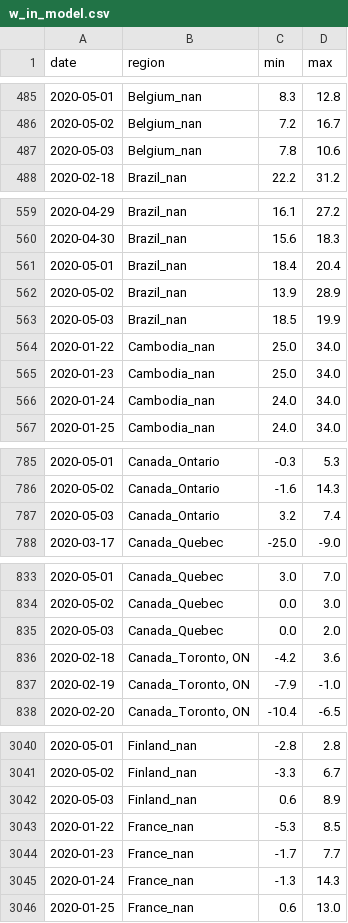
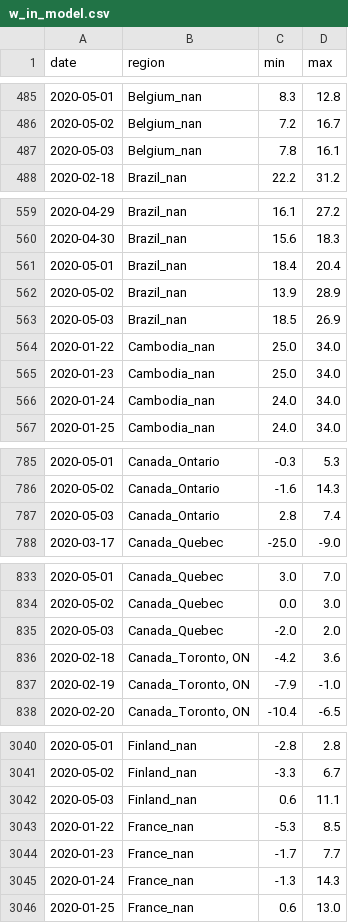
Before and after one commit to jpacerqueira-zz/project_lost_saturn, a CSV file: notebooks/covid19/data/w_in_model.csv, drawn as a sheet; only a part is shown, gaps mark what is left out; the diff covers the shown part only.

Commit message:
02May2020 - 21DayForecast up-to-23May #COVID19

```diff
--- a/notebooks/covid19/data/w_in_model.csv
+++ b/notebooks/covid19/data/w_in_model.csv
@@ -486,3 +486,3 @@ date,region,min,max
 2020-05-02,Belgium_nan,7.2,16.7
-2020-05-03,Belgium_nan,7.8,10.6
+2020-05-03,Belgium_nan,7.8,16.1
 2020-02-18,Brazil_nan,22.2,31.2
@@ -562,3 +562,3 @@ date,region,min,max
 2020-05-02,Brazil_nan,13.9,28.9
-2020-05-03,Brazil_nan,18.5,19.9
+2020-05-03,Brazil_nan,18.5,26.9
 2020-01-22,Cambodia_nan,25.0,34.0
@@ -786,3 +786,3 @@ date,region,min,max
 2020-05-02,Canada_Ontario,-1.6,14.3
-2020-05-03,Canada_Ontario,3.2,7.4
+2020-05-03,Canada_Ontario,2.8,7.4
 2020-03-17,Canada_Quebec,-25.0,-9.0
@@ -834,3 +834,3 @@ date,region,min,max
 2020-05-02,Canada_Quebec,0.0,3.0
-2020-05-03,Canada_Quebec,0.0,2.0
+2020-05-03,Canada_Quebec,-2.0,2.0
 2020-02-18,"Canada_Toronto, ON",-4.2,3.6
@@ -3041,3 +3041,3 @@ date,region,min,max
 2020-05-02,Finland_nan,-3.3,6.7
-2020-05-03,Finland_nan,0.6,8.9
+2020-05-03,Finland_nan,0.6,11.1
 2020-01-22,France_nan,-5.3,8.5
```
Also changed, not shown: 12 edited cells elsewhere in this file, notebooks/covid19/data/ts_d_r.csv, notebooks/covid19/data/ts_rec_r.csv, 9 other files.
